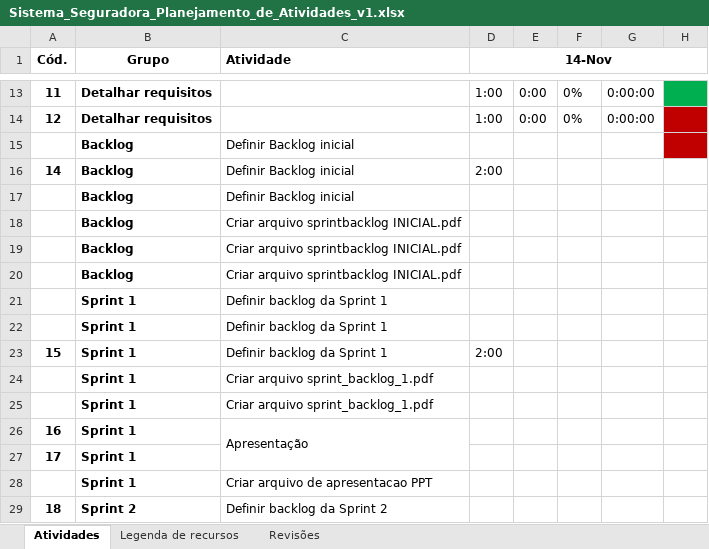
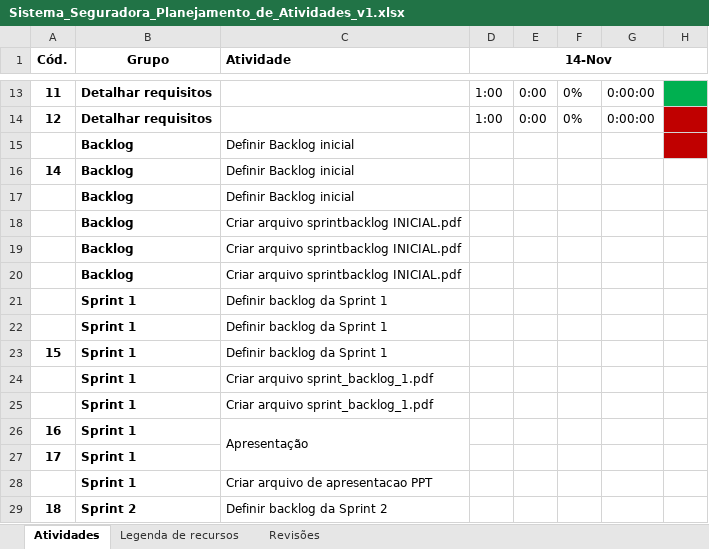
Before and after one commit to PGESUDESC/seguradora, an Excel workbook: Docs/Planilha de atividades/Sistema_Seguradora_Planejamento_de_Atividades_v1.xlsx, sheet Atividades, drawn as a sheet; only a part is shown, gaps mark what is left out; values as stored, in another font and other column widths than the file's, no borders; the diff covers the shown part only; the diff names each change by its address in the sheet, - before the commit and + after, or states it on an @@ line.

Commit message:
Conteúdo da atualização: * adicionado alteraçõe sde projeto; * criado totalizaçãod e esforço na planilha de atividades

```diff
--- a/Docs/Planilha de atividades/Sistema_Seguradora_Planejamento_de_Atividades_v1.xlsx (sheet Atividades)
+++ b/Docs/Planilha de atividades/Sistema_Seguradora_Planejamento_de_Atividades_v1.xlsx (sheet Atividades)
-D16 (14-Nov): 2:00
+D16 (14-Nov): (empty)
-D23 (14-Nov): 2:00
+D23 (14-Nov): (empty)
```
Also changed, not shown: 5 added rows, 4 removed rows, 16 edited cells and cell formats elsewhere in this sheet, 1 other file.
